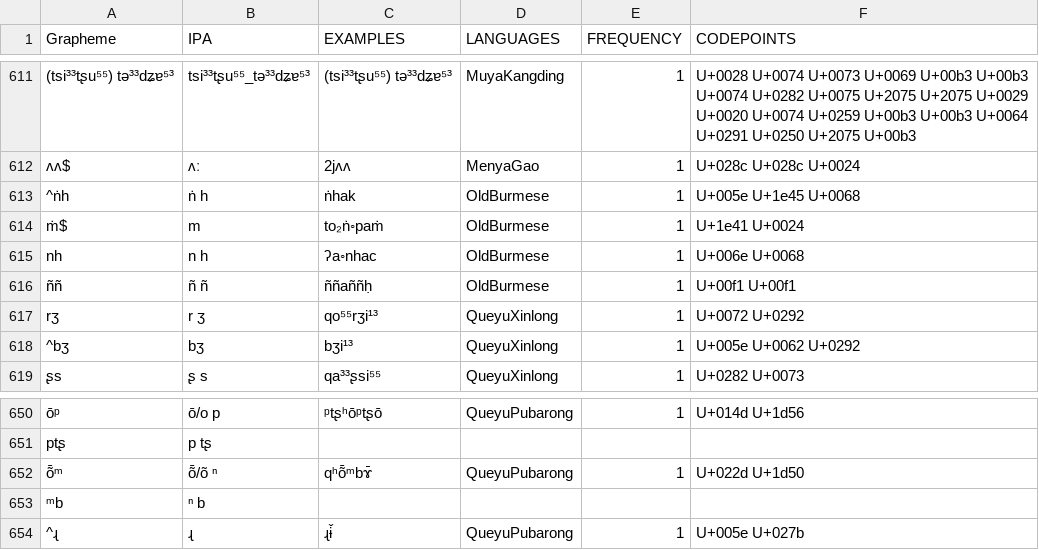
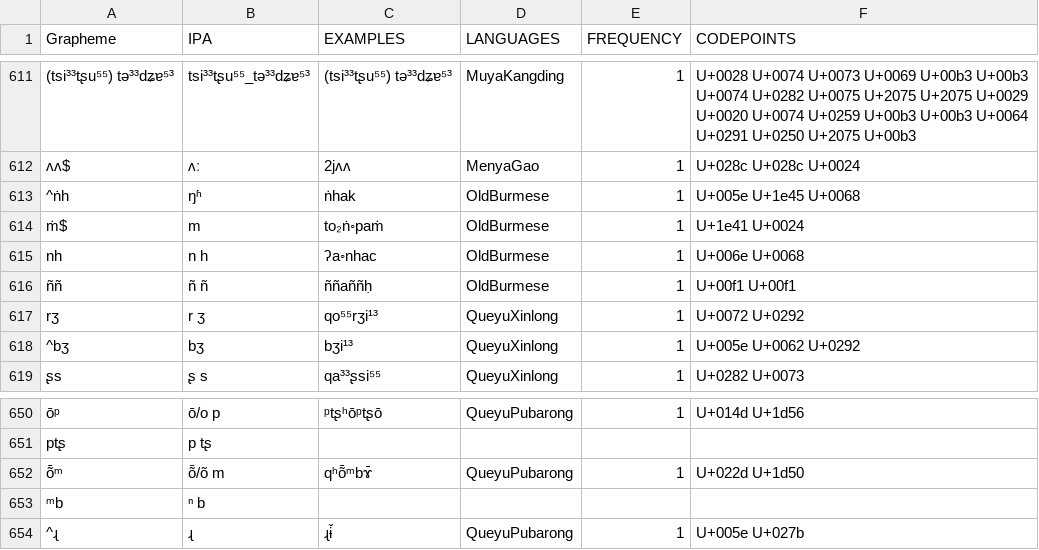
Before and after one commit to lexibank/lairgyalrong, a TSV file: etc/orthography.tsv, drawn as a sheet; only a part is shown, gaps mark what is left out; the diff names each change by its address in the sheet, - before the commit and + after, or states it on an @@ line.

Commit message:
Update orthography.tsv

```diff
--- a/etc/orthography.tsv
+++ b/etc/orthography.tsv
-B613 (IPA): ṅ h
+B613 (IPA): ŋʱ
-B652 (IPA): ȭ/õ ⁿ
+B652 (IPA): ȭ/õ m
```
